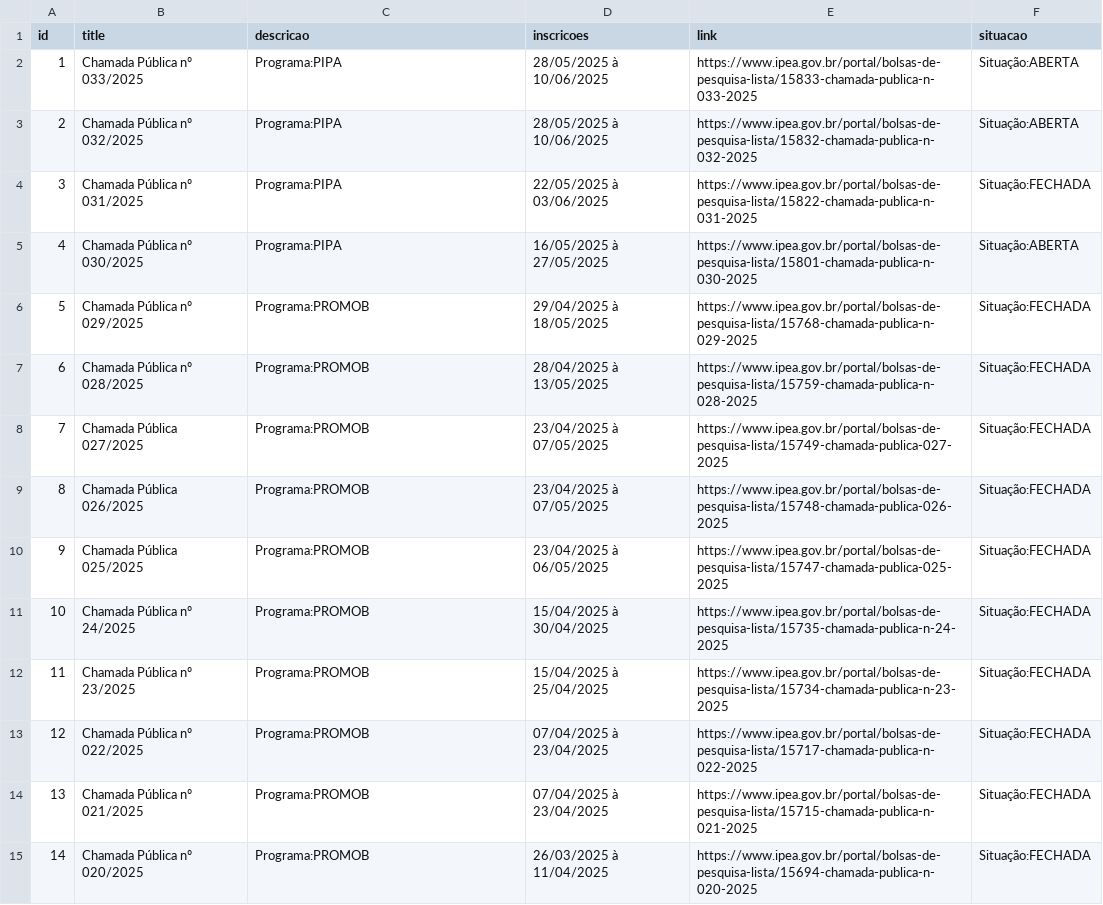
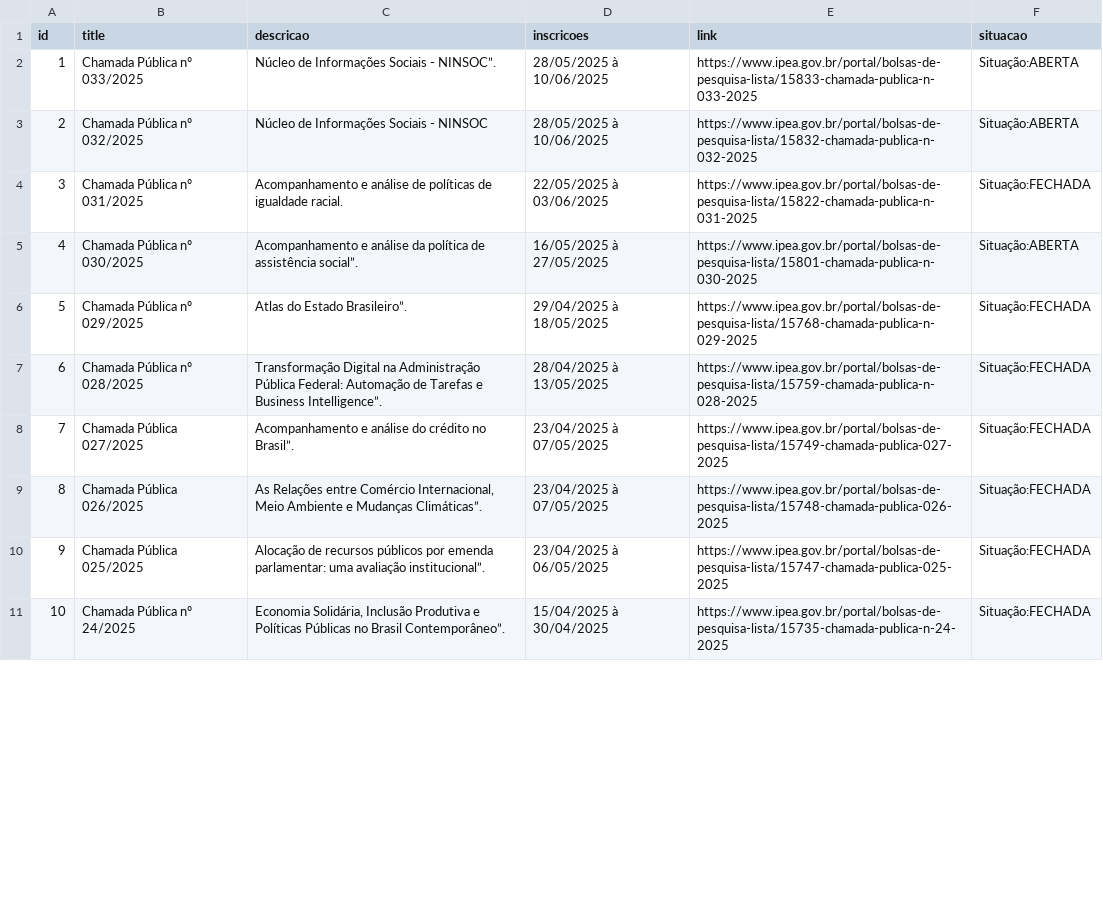
Before and after one commit to ReisLipe/SistemasMultimidia, a CSV file: src/Back/bolsas_combinadas.csv, drawn as a sheet; only a part is shown; the diff covers the shown part only; the diff names each change by its address in the sheet, - before the commit and + after, or states it on an @@ line.

Commit message:
FIX: Raspagem do IPEA lenta
- A raspagem do IPEA estava durando mais do que 5 minutos para
completar o processo. Isso acontecia devido ao aumento do número
de bolsas pesquisadas (4 páginas). O número de bolsas retornou ao
padrão, visto que a maioria das bolsas extras já estavam fechadas.
- A raspagem do IPEA volta a enviar uma mensagem de erro caso ocorra
alguma falha.

```diff
--- a/src/Back/bolsas_combinadas.csv
+++ b/src/Back/bolsas_combinadas.csv
-C2 (descricao): Programa:PIPA
+C2 (descricao): Núcleo de Informações Sociais - NINSOC”.
-C3 (descricao): Programa:PIPA
+C3 (descricao): Núcleo de Informações Sociais - NINSOC
-C4 (descricao): Programa:PIPA
+C4 (descricao): Acompanhamento e análise de políticas de igualdade racial.
-C5 (descricao): Programa:PIPA
+C5 (descricao): Acompanhamento e análise da política de assistência social”.
-C6 (descricao): Programa:PROMOB
+C6 (descricao): Atlas do Estado Brasileiro”.
-C7 (descricao): Programa:PROMOB
+C7 (descricao): Transformação Digital na Administração Pública Federal: Automação de Tarefas e Business Intelligence”.
-C8 (descricao): Programa:PROMOB
+C8 (descricao): Acompanhamento e análise do crédito no Brasil”.
-C9 (descricao): Programa:PROMOB
+C9 (descricao): As Relações entre Comércio Internacional, Meio Ambiente e Mudanças Climáticas”.
-C10 (descricao): Programa:PROMOB
+C10 (descricao): Alocação de recursos públicos por emenda parlamentar: uma avaliação institucional”.
-C11 (descricao): Programa:PROMOB
+C11 (descricao): Economia Solidária, Inclusão Produtiva e Políticas Públicas no Brasil Contemporâneo”.
-row 12: 11 | Chamada Pública nº 23/2025 | Programa:PROMOB | 15/04/2025 à 25/04/2025 | https://www.ipea.gov.br/portal/bolsas-de-pesquisa-lista/15734-chamada-publica-n-23-2025 | Situação:FECHADA
-row 13: 12 | Chamada Pública nº 022/2025 | Programa:PROMOB | 07/04/2025 à 23/04/2025 | https://www.ipea.gov.br/portal/bolsas-de-pesquisa-lista/15717-chamada-publica-n-022-2025 | Situação:FECHADA
-row 14: 13 | Chamada Pública nº 021/2025 | Programa:PROMOB | 07/04/2025 à 23/04/2025 | https://www.ipea.gov.br/portal/bolsas-de-pesquisa-lista/15715-chamada-publica-n-021-2025 | Situação:FECHADA
-row 15: 14 | Chamada Pública nº 020/2025 | Programa:PROMOB | 26/03/2025 à 11/04/2025 | https://www.ipea.gov.br/portal/bolsas-de-pesquisa-lista/15694-chamada-publica-n-020-2025 | Situação:FECHADA
```
Also changed, not shown: 27 removed rows and row numbers in column A elsewhere in this file, src/Back/chamadas_cnpq.csv, 3 other files.
